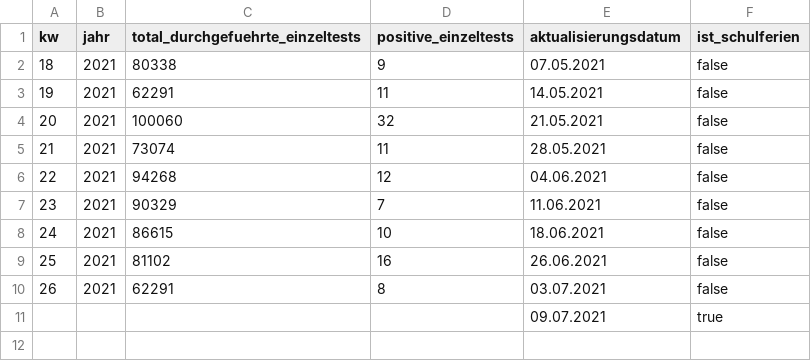
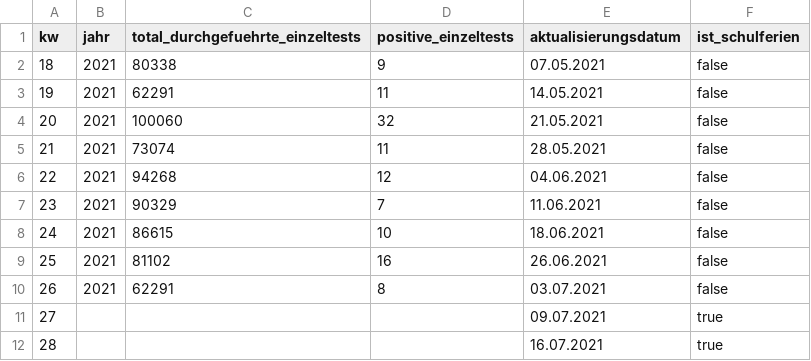
Before and after one commit to openDataBE/SchooltestsLastWeek, a CSV file: schooltests_last_week.csv, drawn as a sheet; the diff names each change by its address in the sheet, - before the commit and + after, or states it on an @@ line.

Commit message:
Update schooltests_last_week.csv

```diff
--- a/schooltests_last_week.csv
+++ b/schooltests_last_week.csv
@@ column A (kw) renumbered in row 11 @@
+row 12: 28 |  |  |  | 16.07.2021 | true
```
